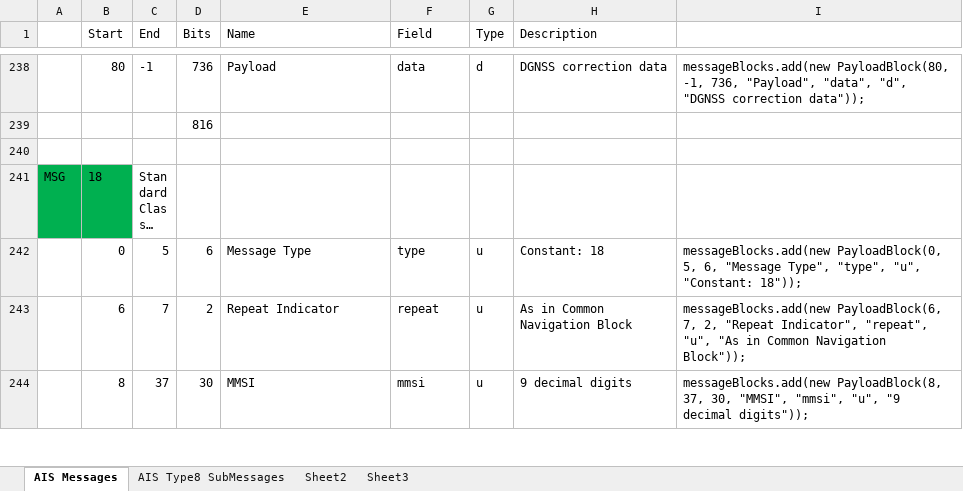
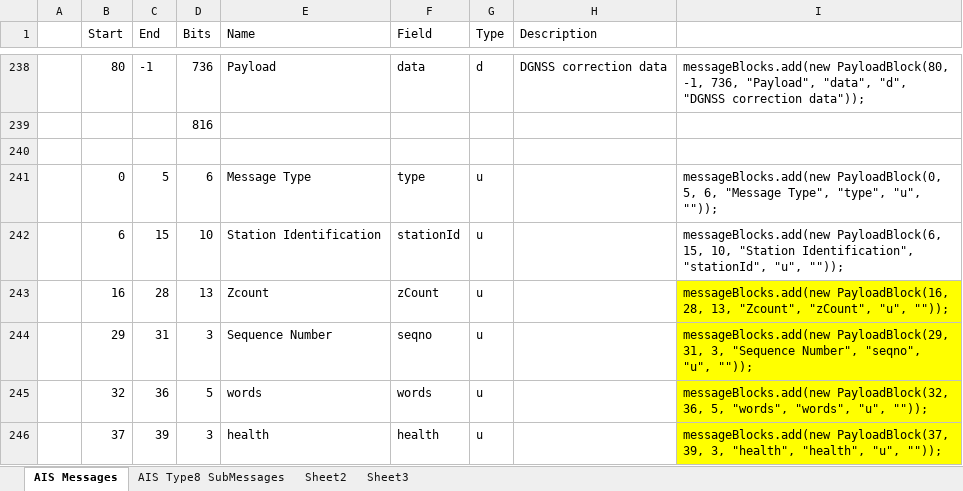
Before and after one commit to ssdhaliwal/AISParser, an Excel workbook: references/MessagePayloadBlockFormatter.xlsx, sheet AIS Messages, drawn as a sheet; only a part is shown, gaps mark what is left out; the shorter side is filled out with more unchanged rows; long unchanged cells end in …; values as stored, in another font and other column widths than the file's, no borders; the diff covers the shown part only; the diff names each change by its address in the sheet, - before the commit and + after, or states it on an @@ line.

Commit message:
added new messages

```diff
--- a/references/MessagePayloadBlockFormatter.xlsx (sheet AIS Messages)
+++ b/references/MessagePayloadBlockFormatter.xlsx (sheet AIS Messages)
+row 240: (empty)
+row 241:  | 0 | 5 | 6 | Message Type | type | u |  | messageBlocks.add(new PayloadBlock(0, 5, 6, "Message Type", "type", "u", ""));
+row 242:  | 6 | 15 | 10 | Station Identification | stationId | u |  | messageBlocks.add(new PayloadBlock(6, 15, 10, "Station Identification", "stationId", "u", ""));
+row 243:  | 16 | 28 | 13 | Zcount | zCount | u |  | messageBlocks.add(new PayloadBlock(16, 28, 13, "Zcount", "zCount", "u", ""));
+row 244:  | 29 | 31 | 3 | Sequence Number | seqno | u |  | messageBlocks.add(new PayloadBlock(29, 31, 3, "Sequence Number", "seqno", "u", ""));
+row 245:  | 32 | 36 | 5 | words | words | u |  | messageBlocks.add(new PayloadBlock(32, 36, 5, "words", "words", "u", ""));
+row 246:  | 37 | 39 | 3 | health | health | u |  | messageBlocks.add(new PayloadBlock(37, 39, 3, "health", "health", "u", ""));
```
Also changed, not shown: 6 added rows, 6 edited cells and cell formats elsewhere in this sheet, 9 other files.
